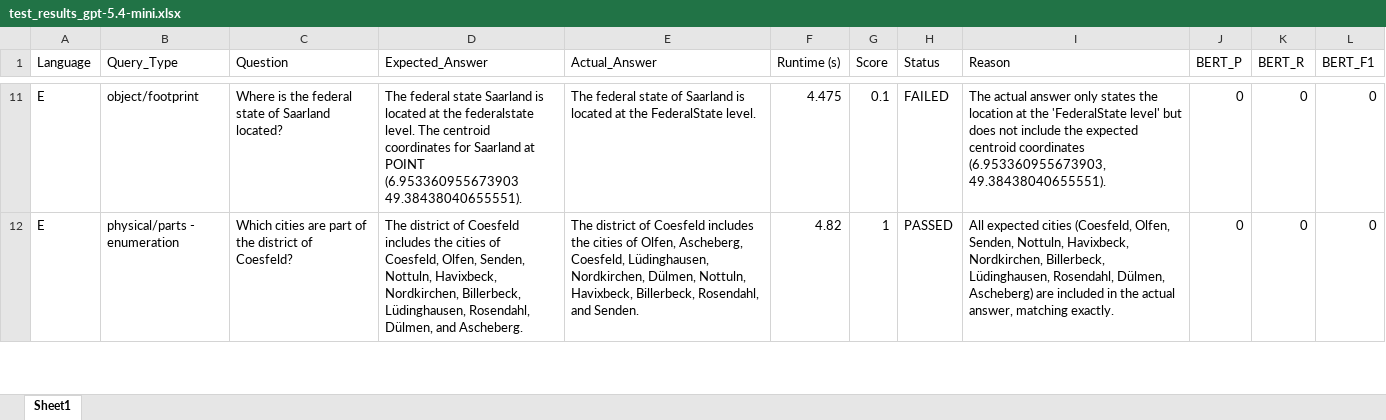
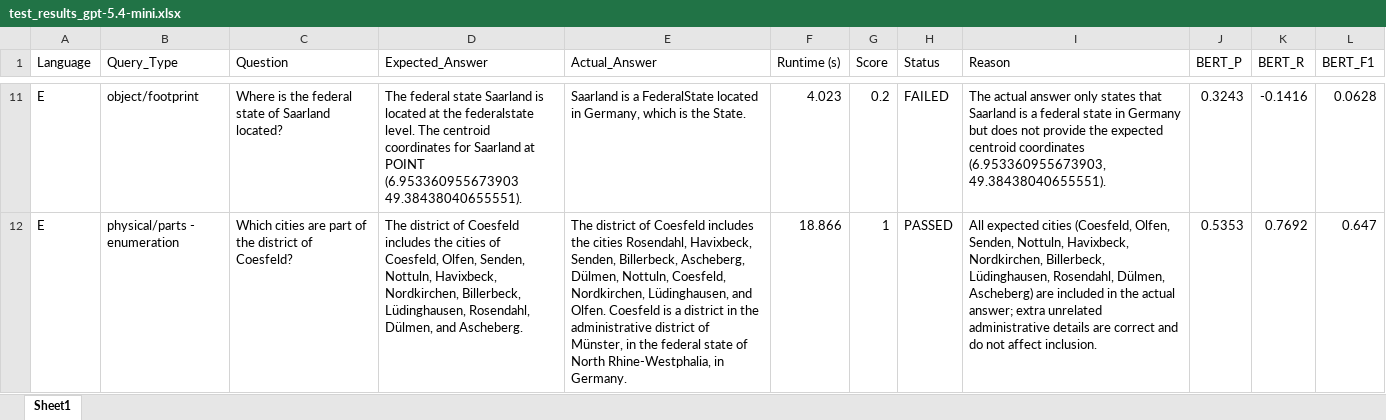
Before and after one commit to Laxeros07/Question-Answering-about-Geometries, an Excel workbook: Model_Testing/test_results_gpt-5.4-mini.xlsx, sheet Sheet1, drawn as a sheet; only a part is shown, gaps mark what is left out; values as stored, in another font and other column widths than the file's, no borders; the diff covers the shown part only; the diff names each change by its address in the sheet, - before the commit and + after, or states it on an @@ line.

```diff
--- a/Model_Testing/test_results_gpt-5.4-mini.xlsx (sheet Sheet1)
+++ b/Model_Testing/test_results_gpt-5.4-mini.xlsx (sheet Sheet1)
-E11 (Actual_Answer): The federal state of Saarland is located at the FederalState level.
+E11 (Actual_Answer): Saarland is a FederalState located in Germany, which is the State.
-F11 (Runtime (s)): 4.475
+F11 (Runtime (s)): 4.023
-G11 (Score): 0.1
+G11 (Score): 0.2
-I11 (Reason): …only states the location at the 'FederalState level' but does not include the expected…
+I11 (Reason): …only states that Saarland is a federal state in Germany but does not provide the expected…
-J11 (BERT_P): 0
+J11 (BERT_P): 0.3243
-K11 (BERT_R): 0
+K11 (BERT_R): -0.1416
-L11 (BERT_F1): 0
+L11 (BERT_F1): 0.0628
-E12 (Actual_Answer): …the cities of Olfen, Ascheberg, Coesfeld, Lüdinghausen, Nordkirchen, Dülmen, Nottuln, Havixbeck, Billerbeck, Rosendahl, and Senden.
+E12 (Actual_Answer): …the cities Rosendahl, Havixbeck, Senden, Billerbeck, Ascheberg, Dülmen, Nottuln, Coesfeld, Nordkirchen, Lüdinghausen, and Olfen. Coesfeld is a district in the administrative district of Münster, in the federal state of North Rhine-Westphalia, in Germany.
-F12 (Runtime (s)): 4.82
+F12 (Runtime (s)): 18.866
-I12 (Reason): …the actual answer, matching exactly.
+I12 (Reason): …the actual answer; extra unrelated administrative details are correct and do not affect inclusion.
-J12 (BERT_P): 0
+J12 (BERT_P): 0.5353
-K12 (BERT_R): 0
+K12 (BERT_R): 0.7692
-L12 (BERT_F1): 0
+L12 (BERT_F1): 0.647
```
Also changed, not shown: 748 edited cells elsewhere in this sheet, 5 other files.
